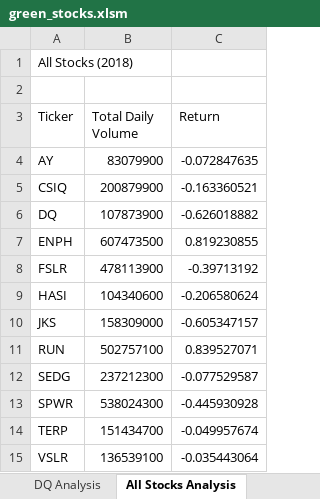
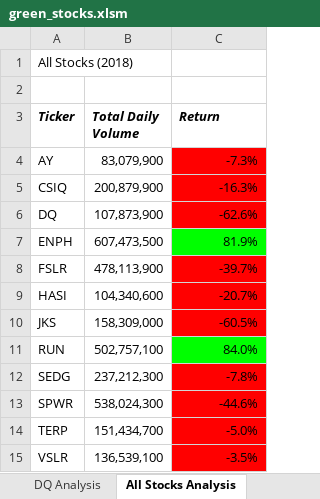
Before and after one commit to ariasa96/Stock-Analysis, an Excel workbook: green_stocks.xlsm, sheet All Stocks Analysis, drawn as a sheet; values as stored, in another font and other column widths than the file's, no borders; the diff names each change by its address in the sheet, - before the commit and + after, or states it on an @@ line.

Commit message:
Formatting and conditionals

```diff
--- a/green_stocks.xlsm (sheet All Stocks Analysis)
+++ b/green_stocks.xlsm (sheet All Stocks Analysis)
@@ A3:C3 bold: off → on, italic: off → on @@
-B4 (Total Daily Volume): 83079900
+B4 (Total Daily Volume): 83,079,900
-C4 (Return): -0.072847635
+C4 (Return): -7.3%
-C4:C6 fill: none
+C4:C6 fill: #FF0000
-B5 (Total Daily Volume): 200879900
+B5 (Total Daily Volume): 200,879,900
-C5 (Return): -0.163360521
+C5 (Return): -16.3%
-B6 (Total Daily Volume): 107873900
+B6 (Total Daily Volume): 107,873,900
-C6 (Return): -0.626018882
+C6 (Return): -62.6%
-B7 (Total Daily Volume): 607473500
+B7 (Total Daily Volume): 607,473,500
-C7 (Return): 0.819230855
+C7 (Return): 81.9%
-C7 fill: none
+C7 fill: #00FF00
-B8 (Total Daily Volume): 478113900
+B8 (Total Daily Volume): 478,113,900
-C8 (Return): -0.39713192
+C8 (Return): -39.7%
-C8:C10 fill: none
+C8:C10 fill: #FF0000
-B9 (Total Daily Volume): 104340600
+B9 (Total Daily Volume): 104,340,600
-C9 (Return): -0.206580624
+C9 (Return): -20.7%
-B10 (Total Daily Volume): 158309000
+B10 (Total Daily Volume): 158,309,000
-C10 (Return): -0.605347157
+C10 (Return): -60.5%
-B11 (Total Daily Volume): 502757100
+B11 (Total Daily Volume): 502,757,100
-C11 (Return): 0.839527071
+C11 (Return): 84.0%
-C11 fill: none
+C11 fill: #00FF00
-B12 (Total Daily Volume): 237212300
+B12 (Total Daily Volume): 237,212,300
-C12 (Return): -0.077529587
+C12 (Return): -7.8%
-C12:C15 fill: none
+C12:C15 fill: #FF0000
-B13 (Total Daily Volume): 538024300
+B13 (Total Daily Volume): 538,024,300
-C13 (Return): -0.445930928
+C13 (Return): -44.6%
-B14 (Total Daily Volume): 151434700
+B14 (Total Daily Volume): 151,434,700
-C14 (Return): -0.049957674
+C14 (Return): -5.0%
-B15 (Total Daily Volume): 136539100
+B15 (Total Daily Volume): 136,539,100
-C15 (Return): -0.035443064
+C15 (Return): -3.5%
```
